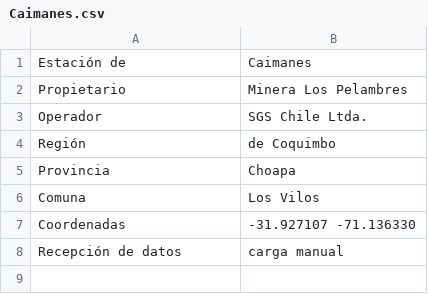
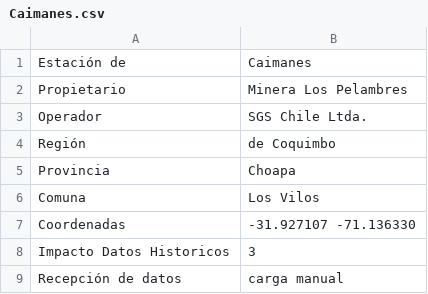
Before and after one commit to Daniela-Briceno/Proyecto-de-SW, a CSV file: home/static/csv_files/coordenadas/Caimanes.csv, drawn as a sheet.

```diff
--- a/home/static/csv_files/coordenadas/Caimanes.csv
+++ b/home/static/csv_files/coordenadas/Caimanes.csv
@@ -7,2 +7,3 @@ Comuna, Los Vilos
 Coordenadas, -31.927107 -71.136330
+Impacto Datos Historicos, 3
 Recepción de datos, carga manual
```
Also changed, not shown: home/static/csv_files/coordenadas/Camisas.csv, home/static/csv_files/coordenadas/Chacay.csv, 18 other files.
